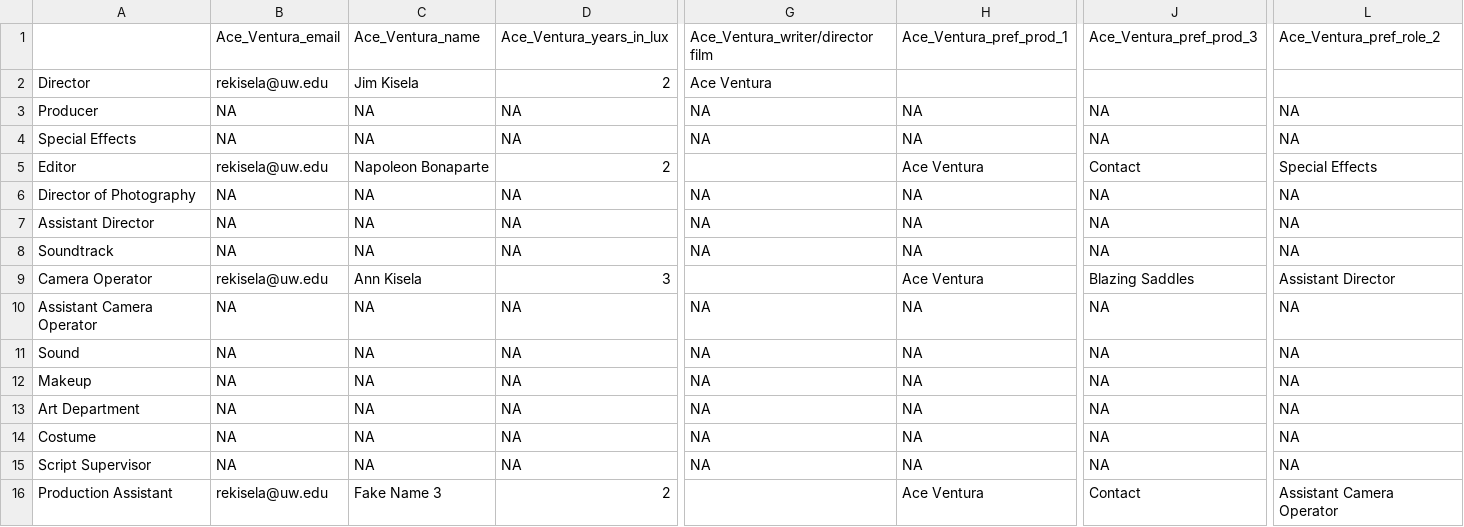
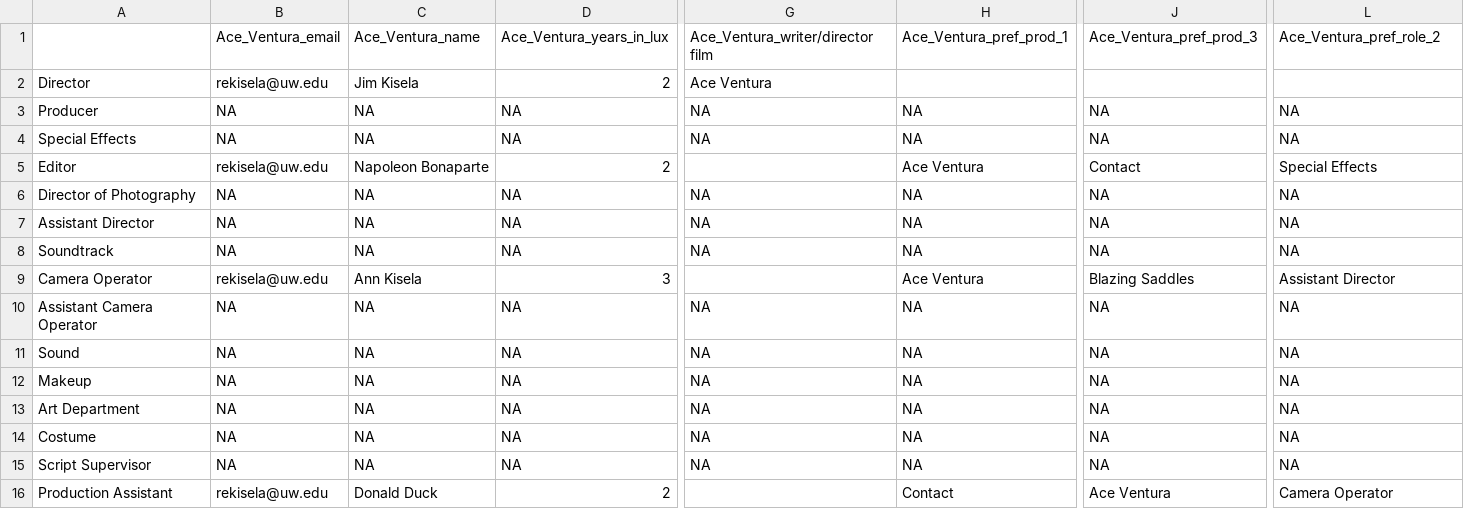
Before and after one commit to rachelkisela/lux-production-builder, a CSV file: shiny_app_folder/Ace_Ventura.csv, drawn as a sheet; only a part is shown, gaps mark what is left out; the diff names each change by its address in the sheet, - before the commit and + after, or states it on an @@ line.

```diff
--- a/shiny_app_folder/Ace_Ventura.csv
+++ b/shiny_app_folder/Ace_Ventura.csv
-C16: Fake Name 3
+C16: Donald Duck
-H16: Ace Ventura
+H16: Contact
-J16: Contact
+J16: Ace Ventura
-L16: Assistant Camera Operator
+L16: Camera Operator
```
Also changed, not shown: shiny_app_folder/Blazing_Saddles.csv, shiny_app_folder/Contact.csv, 12 other files.
